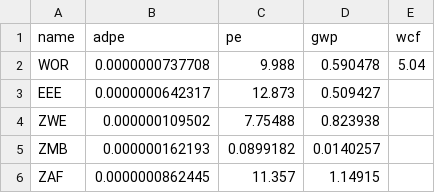
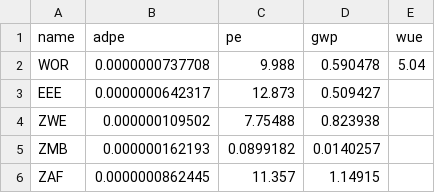
Before and after one commit to genai-impact/ecologits, a CSV file: ecologits/data/electricity_mixes.csv, drawn as a sheet; only a part is shown.

Commit message:
fixed risk of circular dependency, fixed issues with LiteLLM, unified variable name used

```diff
--- a/ecologits/data/electricity_mixes.csv
+++ b/ecologits/data/electricity_mixes.csv
@@ -1,2 +1,2 @@
-name,adpe,pe,gwp,wcf
+name,adpe,pe,gwp,wue
 WOR,0.0000000737708,9.988,0.590478,5.04
```
Also changed, not shown: 11 other files.
